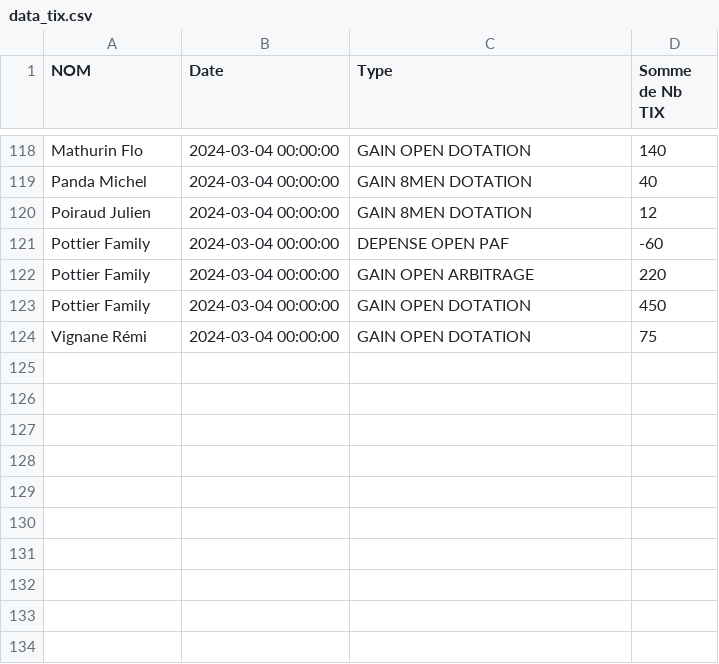
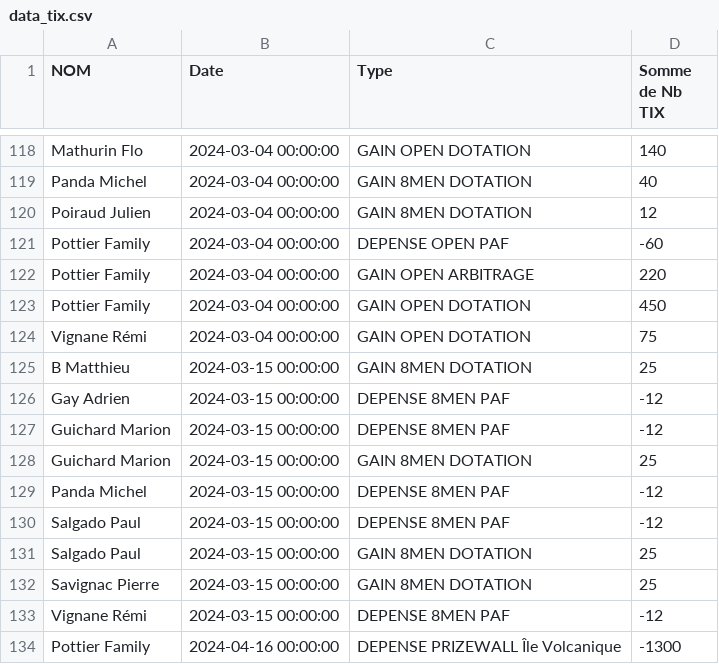
Before and after one commit to xennio29/MCB, a CSV file: src/assets/data_tix.csv, drawn as a sheet; only a part is shown, gaps mark what is left out; the diff names each change by its address in the sheet, - before the commit and + after, or states it on an @@ line.

```diff
--- a/src/assets/data_tix.csv
+++ b/src/assets/data_tix.csv
+row 125: B Matthieu | 2024-03-15 00:00:00 | GAIN 8MEN DOTATION | 25
+row 126: Gay Adrien | 2024-03-15 00:00:00 | DEPENSE 8MEN PAF | -12
+row 127: Guichard Marion | 2024-03-15 00:00:00 | DEPENSE 8MEN PAF | -12
+row 128: Guichard Marion | 2024-03-15 00:00:00 | GAIN 8MEN DOTATION | 25
+row 129: Panda Michel | 2024-03-15 00:00:00 | DEPENSE 8MEN PAF | -12
+row 130: Salgado Paul | 2024-03-15 00:00:00 | DEPENSE 8MEN PAF | -12
+row 131: Salgado Paul | 2024-03-15 00:00:00 | GAIN 8MEN DOTATION | 25
+row 132: Savignac Pierre | 2024-03-15 00:00:00 | GAIN 8MEN DOTATION | 25
+row 133: Vignane Rémi | 2024-03-15 00:00:00 | DEPENSE 8MEN PAF | -12
+row 134: Pottier Family | 2024-04-16 00:00:00 | DEPENSE PRIZEWALL Île Volcanique | -1300
```
Also changed, not shown: 1 other file.
